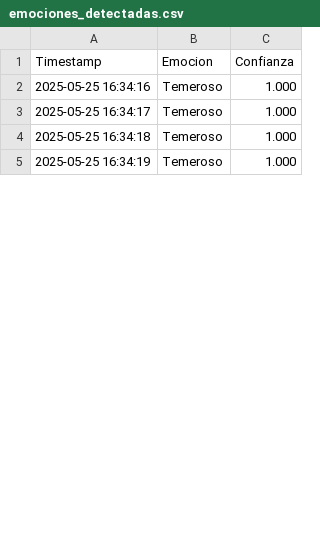
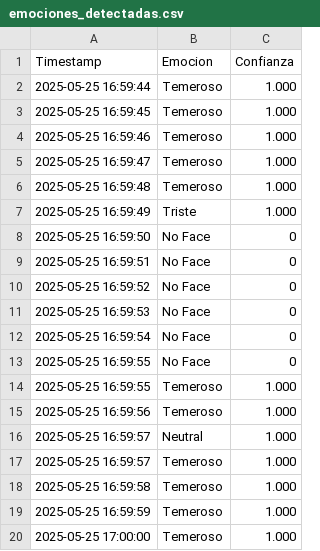
Before and after one commit to xavier2200/Proyecto_2_-Sistemas_Embebidos, a CSV file: meta-test/emociones_detectadas.csv, drawn as a sheet; only a part is shown; the diff covers the shown part only.

```diff
--- a/meta-test/emociones_detectadas.csv
+++ b/meta-test/emociones_detectadas.csv
@@ -1,5 +1,20 @@
 Timestamp,Emocion,Confianza
-2025-05-25 16:34:16,Temeroso,1.000
-2025-05-25 16:34:17,Temeroso,1.000
-2025-05-25 16:34:18,Temeroso,1.000
-2025-05-25 16:34:19,Temeroso,1.000
+2025-05-25 16:59:44,Temeroso,1.000
+2025-05-25 16:59:45,Temeroso,1.000
+2025-05-25 16:59:46,Temeroso,1.000
+2025-05-25 16:59:47,Temeroso,1.000
+2025-05-25 16:59:48,Temeroso,1.000
+2025-05-25 16:59:49,Triste,1.000
+2025-05-25 16:59:50,No Face,0
+2025-05-25 16:59:51,No Face,0
+2025-05-25 16:59:52,No Face,0
+2025-05-25 16:59:53,No Face,0
+2025-05-25 16:59:54,No Face,0
+2025-05-25 16:59:55,No Face,0
+2025-05-25 16:59:55,Temeroso,1.000
+2025-05-25 16:59:56,Temeroso,1.000
+2025-05-25 16:59:57,Neutral,1.000
+2025-05-25 16:59:57,Temeroso,1.000
+2025-05-25 16:59:58,Temeroso,1.000
+2025-05-25 16:59:59,Temeroso,1.000
+2025-05-25 17:00:00,Temeroso,1.000
```
Also changed, not shown: 38 added rows and 1 edited cell elsewhere in this file, 2 other files.
